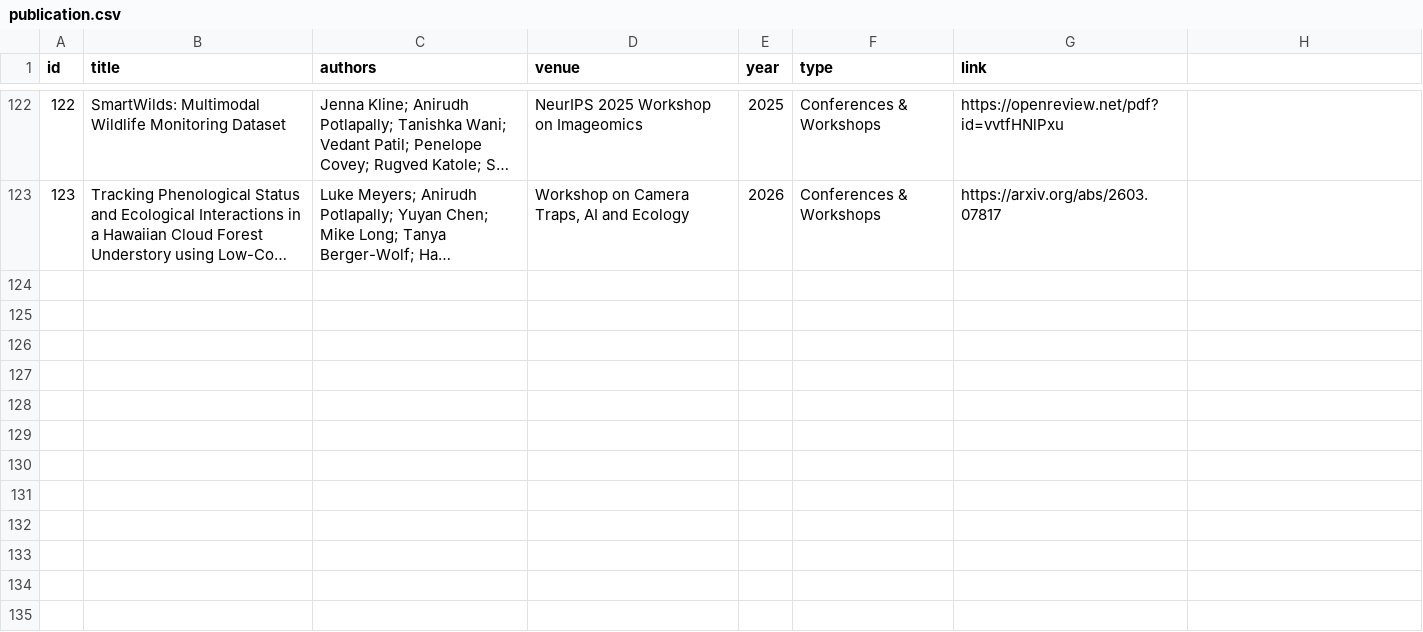
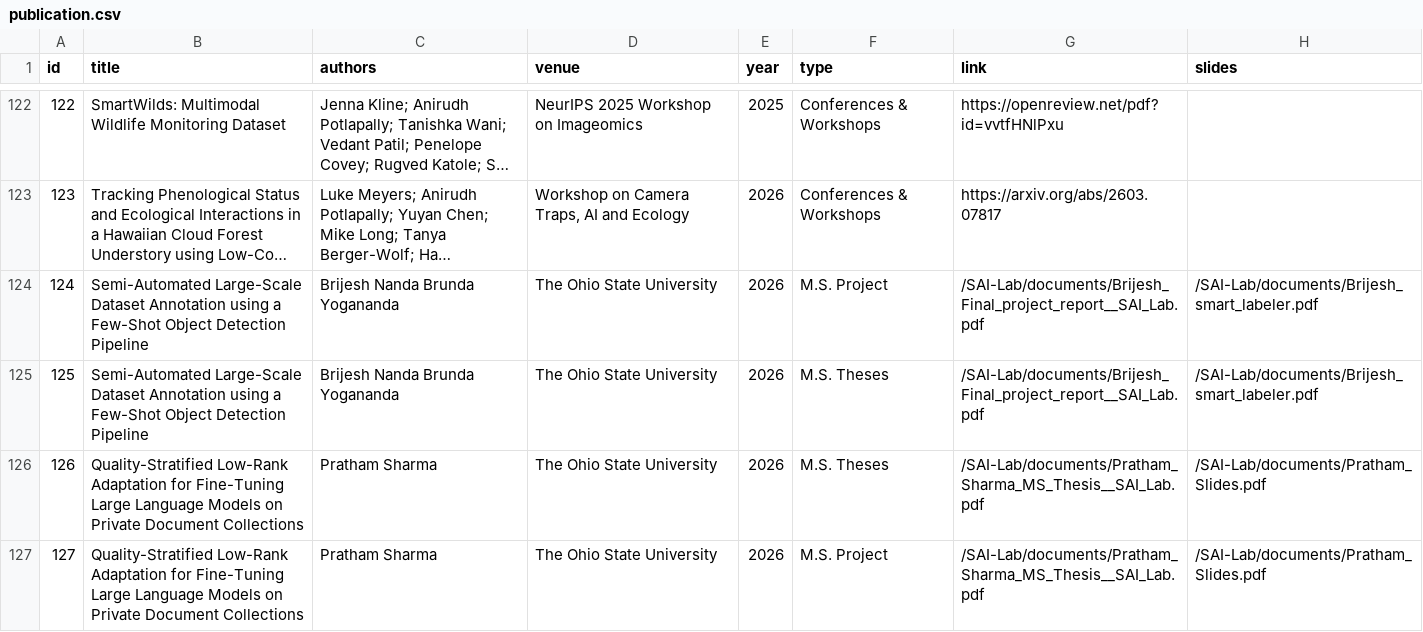
Before and after one commit to OSU-SAI-Lab/SAI-Lab, a CSV file: src/assets/csv_data/publication.csv, drawn as a sheet; only a part is shown, gaps mark what is left out; long unchanged cells end in …; the diff names each change by its address in the sheet, - before the commit and + after, or states it on an @@ line.

Commit message:
Add pulication, documents, and news updates

```diff
--- a/src/assets/csv_data/publication.csv
+++ b/src/assets/csv_data/publication.csv
-H1: (empty)
+H1: slides
+row 124: 124 | Semi-Automated Large-Scale Dataset Annotation using a Few-Shot Object Detection Pipeline | Brijesh Nanda Brunda Yogananda | The Ohio State University | 2026 | M.S. Project | /SAI-Lab/documents/Brijesh_Final_project_report__SAI_Lab.pdf | /SAI-Lab/documents/Brijesh_smart_labeler.pdf
+row 125: 125 | Semi-Automated Large-Scale Dataset Annotation using a Few-Shot Object Detection Pipeline | Brijesh Nanda Brunda Yogananda | The Ohio State University | 2026 | M.S. Theses | /SAI-Lab/documents/Brijesh_Final_project_report__SAI_Lab.pdf | /SAI-Lab/documents/Brijesh_smart_labeler.pdf
+row 126: 126 | Quality-Stratified Low-Rank Adaptation for Fine-Tuning Large Language Models on Private Document Collections | Pratham Sharma | The Ohio State University | 2026 | M.S. Theses | /SAI-Lab/documents/Pratham_Sharma_MS_Thesis__SAI_Lab.pdf | /SAI-Lab/documents/Pratham_Slides.pdf
+row 127: 127 | Quality-Stratified Low-Rank Adaptation for Fine-Tuning Large Language Models on Private Document Collections | Pratham Sharma | The Ohio State University | 2026 | M.S. Project | /SAI-Lab/documents/Pratham_Sharma_MS_Thesis__SAI_Lab.pdf | /SAI-Lab/documents/Pratham_Slides.pdf
```
Also changed, not shown: 18 other files.
